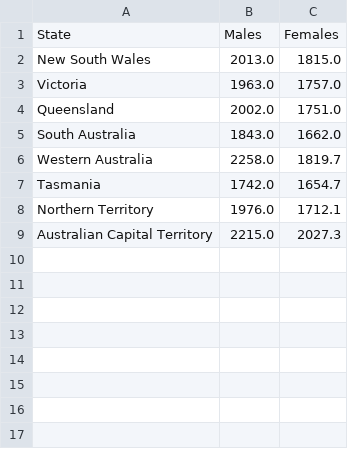
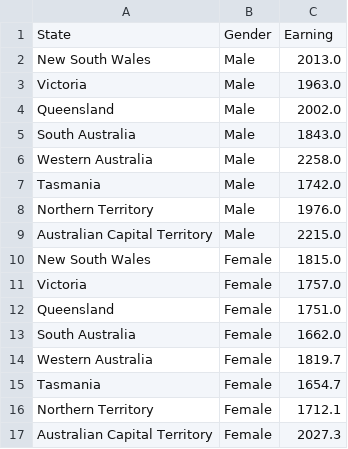
Before and after one commit to isut0003/3179, a CSV file: averageweekstate.csv, drawn as a sheet.

Commit message:
Update averageweekstate.csv

```diff
--- a/averageweekstate.csv
+++ b/averageweekstate.csv
@@ -1,9 +1,17 @@
-State,Males ,Females
-New South Wales,2013.0,1815.0
-Victoria,1963.0,1757.0
-Queensland,2002.0,1751.0
-South Australia,1843.0,1662.0
-Western Australia,2258.0,1819.7
-Tasmania,1742.0,1654.7
-Northern Territory,1976.0,1712.1
-Australian Capital Territory,2215.0,2027.3
+State,Gender,Earning
+New South Wales,Male,2013.0
+Victoria,Male,1963.0
+Queensland,Male,2002.0
+South Australia,Male,1843.0
+Western Australia,Male,2258.0
+Tasmania,Male,1742.0
+Northern Territory,Male,1976.0
+Australian Capital Territory,Male,2215.0
+New South Wales,Female,1815.0
+Victoria,Female,1757.0
+Queensland,Female,1751.0
+South Australia,Female,1662.0
+Western Australia,Female,1819.7
+Tasmania,Female,1654.7
+Northern Territory,Female,1712.1
+Australian Capital Territory,Female,2027.3
```
